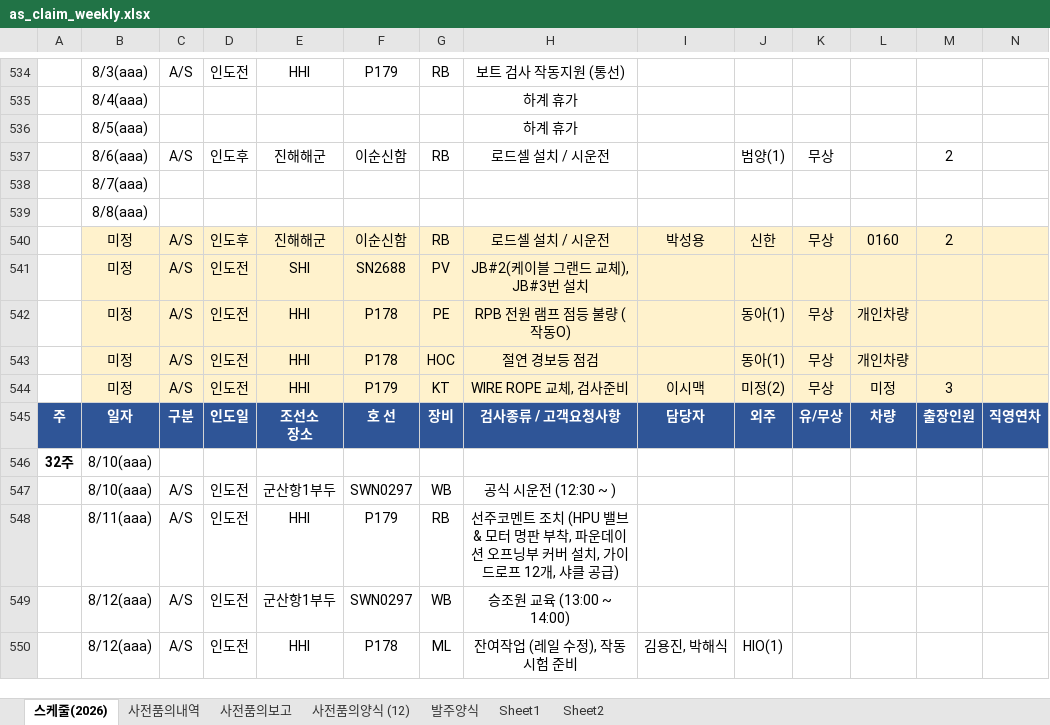
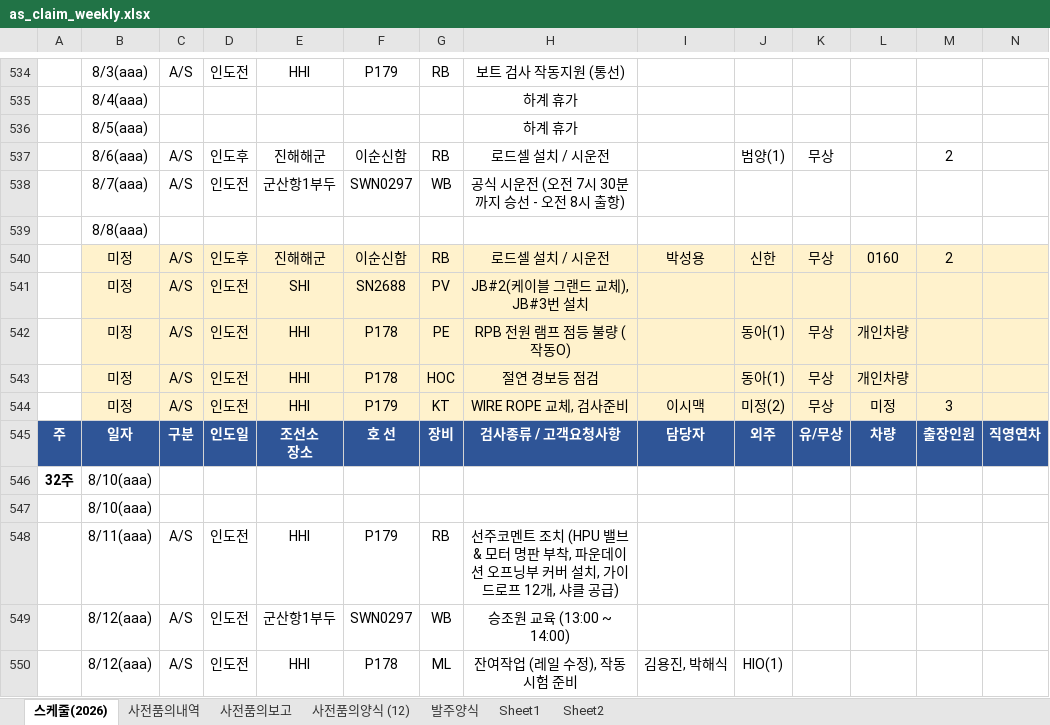
Before and after one commit to andaiga-create/weekly-schedule, an Excel workbook: as_claim_weekly.xlsx, sheet 스케줄(2026), drawn as a sheet; only a part is shown, gaps mark what is left out; values as stored, in another font and other column widths than the file's, no borders; table styles not drawn; removed rows and columns are numbered as before the commit, all else as after; rows hold the shown columns only; the diff names each change by its address in the sheet, - before the commit and + after, or states it on an @@ line.

Commit message:
Auto update: 2026-07-31(금)  9:00:02.61

```diff
--- a/as_claim_weekly.xlsx (sheet 스케줄(2026))
+++ b/as_claim_weekly.xlsx (sheet 스케줄(2026))
-row 538:  | 8/7(aaa)
+row 538:  | 8/7(aaa) | A/S | 인도전 | 군산항1부두 | SWN0297 | WB | 공식 시운전 (오전 7시 30분까지 승선 - 오전 8시 출항)
-row 547:  | 8/10(aaa) | A/S | 인도전 | 군산항1부두 | SWN0297 | WB | 공식 시운전 (12:30 ~ )
+row 547:  | 8/10(aaa)
```
